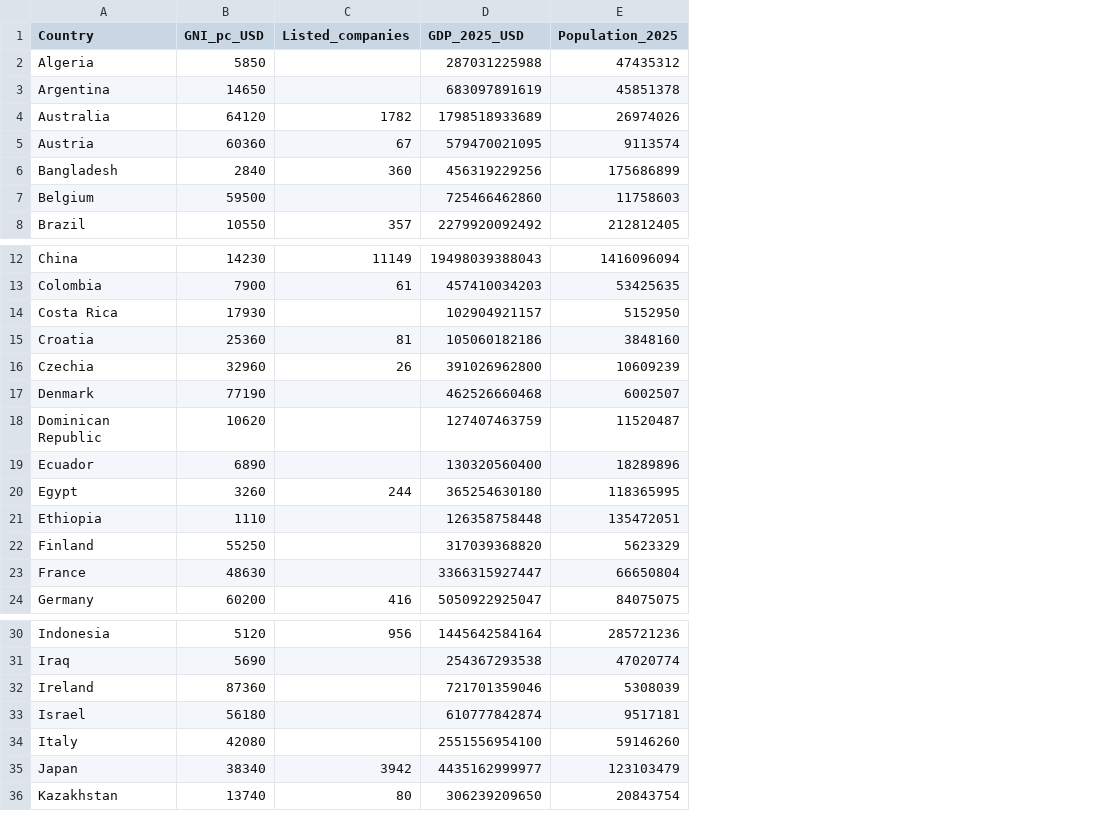
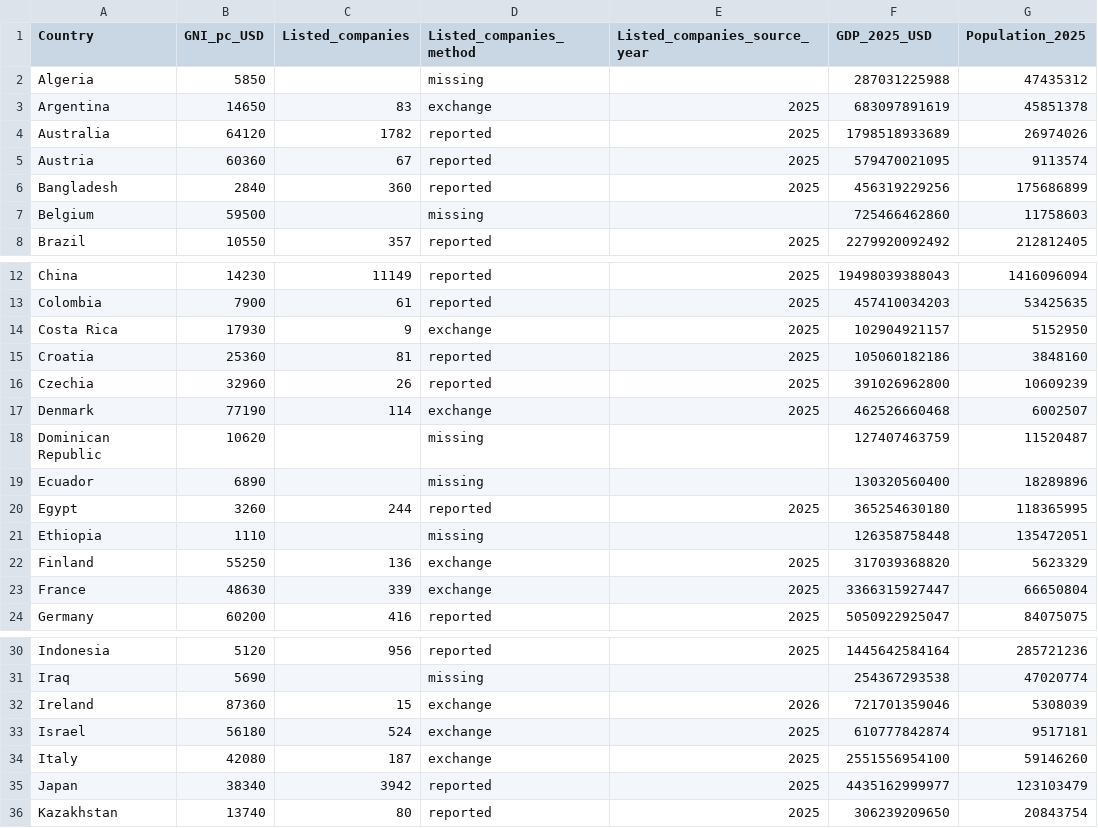
Before and after one commit to rohanc1996/icrier-streamlit-dashboard, a CSV file: data/denominators.csv, drawn as a sheet; only a part is shown, gaps mark what is left out; the diff covers the shown part only; the diff names each change by its address in the sheet, - before the commit and + after, or states it on an @@ line.

Commit message:
added listed company counts for missing countries through lookups on respective exchanges

```diff
--- a/data/denominators.csv
+++ b/data/denominators.csv
+column D (Listed_companies_method), rows 2-8: missing | exchange | reported | reported | reported | missing | reported; rows 12-24: reported | reported | exchange | reported | reported | exchange | missing | missing | reported | missing | exchange | exchange | reported; rows 30-36: reported | missing | exchange | exchange | exchange | reported | reported
+column E (Listed_companies_source_year), rows 3-8: 2025 | 2025 | 2025 | 2025 |  | 2025; rows 12-24: 2025 | 2025 | 2025 | 2025 | 2025 | 2025 |  |  | 2025 |  | 2025 | 2025 | 2025; rows 30-36: 2025 |  | 2026 | 2025 | 2025 | 2025 | 2025
-C3 (Listed_companies): (empty)
+C3 (Listed_companies): 83
-C14 (Listed_companies): (empty)
+C14 (Listed_companies): 9
-C17 (Listed_companies): (empty)
+C17 (Listed_companies): 114
-C22 (Listed_companies): (empty)
+C22 (Listed_companies): 136
-C23 (Listed_companies): (empty)
+C23 (Listed_companies): 339
-C32 (Listed_companies): (empty)
+C32 (Listed_companies): 15
-C33 (Listed_companies): (empty)
+C33 (Listed_companies): 524
-C34 (Listed_companies): (empty)
+C34 (Listed_companies): 187
```
Also changed, not shown: 6 edited cells elsewhere in this file, 8 other files.
